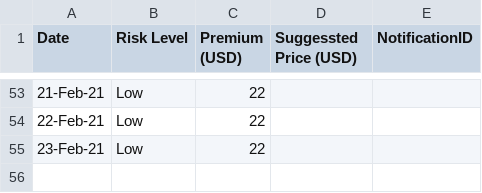
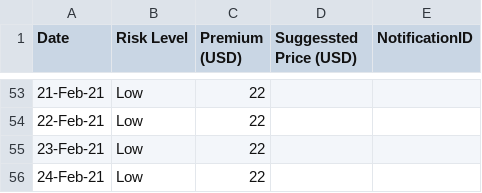
Before and after one commit to earling/us-west, a CSV file: us-west-2021-pricing.csv, drawn as a sheet; only a part is shown, gaps mark what is left out.

Commit message:
24-Feb-2021 added

```diff
--- a/us-west-2021-pricing.csv
+++ b/us-west-2021-pricing.csv
@@ -55 +55,2 @@ Date,Risk Level,Premium (USD),Suggessted Price (USD),NotificationID
 23-Feb-21,Low,22,,
+24-Feb-21,Low,22,,
```
